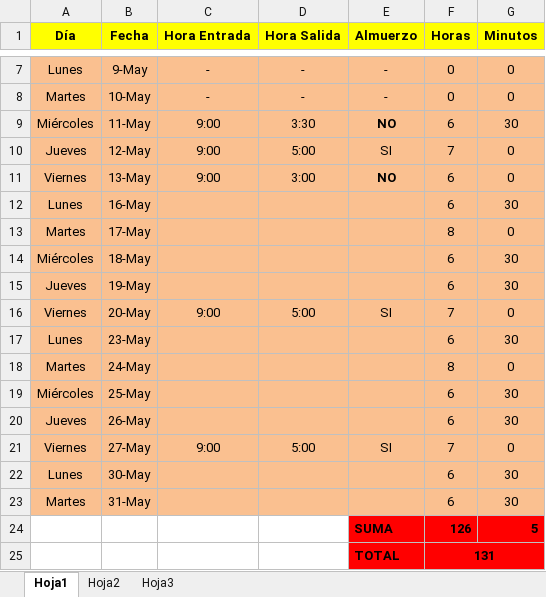
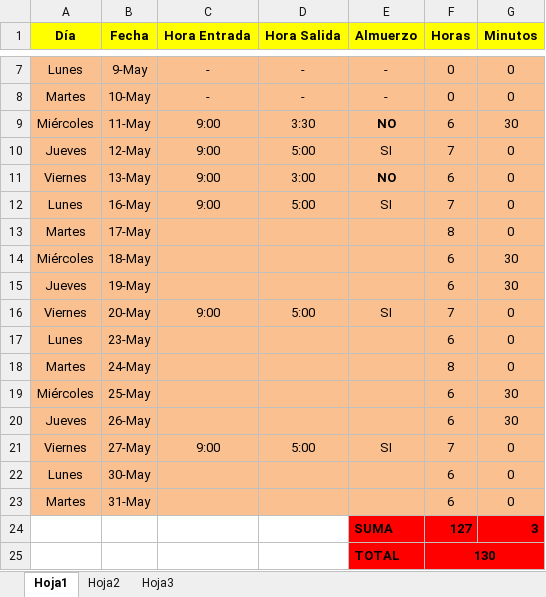
Before and after one commit to DeusDeus/tam-c, an Excel workbook: Horas/Mayo.xlsx, sheet Hoja1, drawn as a sheet; only a part is shown, gaps mark what is left out; values as stored, in another font and other column widths than the file's, no borders; removed rows and columns are numbered as before the commit, all else as after; the diff names each change by its address in the sheet, - before the commit and + after, or states it on an @@ line.

```diff
--- a/Horas/Mayo.xlsx (sheet Hoja1)
+++ b/Horas/Mayo.xlsx (sheet Hoja1)
-C12 (Hora Entrada): (empty)
+C12 (Hora Entrada): 9:00
-D12 (Hora Salida): (empty)
+D12 (Hora Salida): 5:00
-E12 (Almuerzo): (empty)
+E12 (Almuerzo): SI
-F12 (Horas): 6
+F12 (Horas): 7
-G12 (Minutos): 30
+G12 (Minutos): 0
-G17 (Minutos): 30
+G17 (Minutos): 0
-G22:G23 (Minutos): 30
+G22:G23 (Minutos): 0
-row 24:  |  |  |  | SUMA | 126 | 5
-row 25:  |  |  |  | TOTAL | 131
+row 24:  |  |  |  | SUMA | 127 | 3
+row 25:  |  |  |  | TOTAL | 130
```
